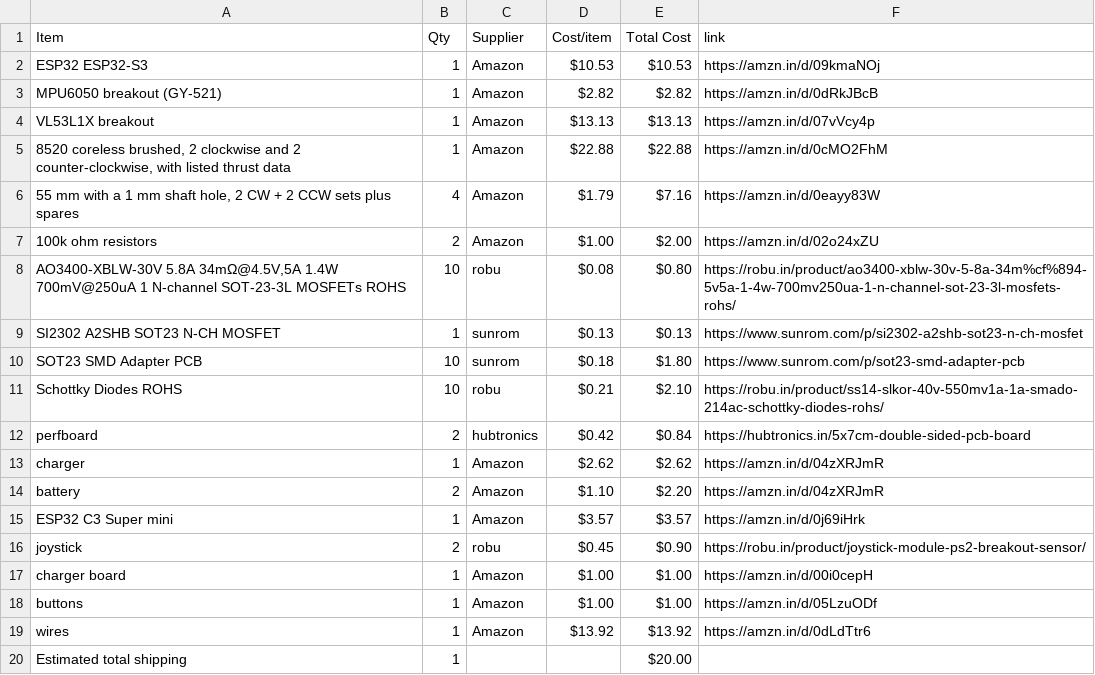
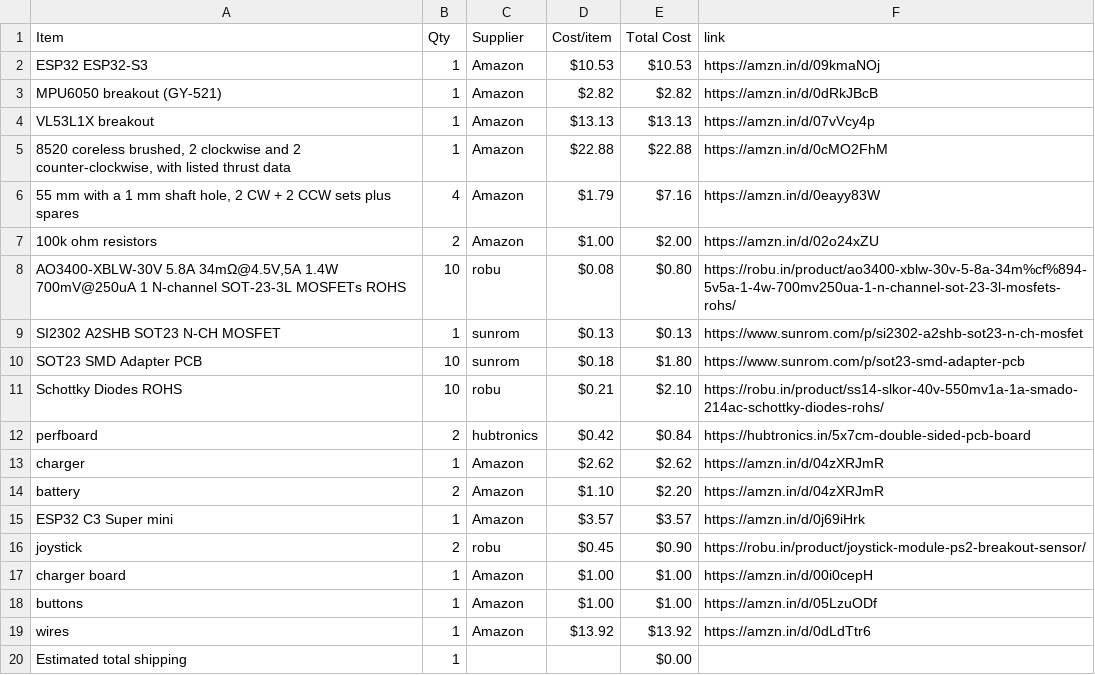
Before and after one commit to jain2008dhairya-hue/CAD-HALFLIFE, a CSV file: BOM.csv, drawn as a sheet.

Commit message:
Sync DRONE from Half Life

```diff
--- a/BOM.csv
+++ b/BOM.csv
@@ -19,2 +19,2 @@ buttons,1,Amazon,$1.00,$1.00,https://amzn.in/d/05LzuODf
 wires,1,Amazon,$13.92,$13.92,https://amzn.in/d/0dLdTtr6
-Estimated total shipping,1,,,$20.00,
+Estimated total shipping,1,,,$0.00,
```
